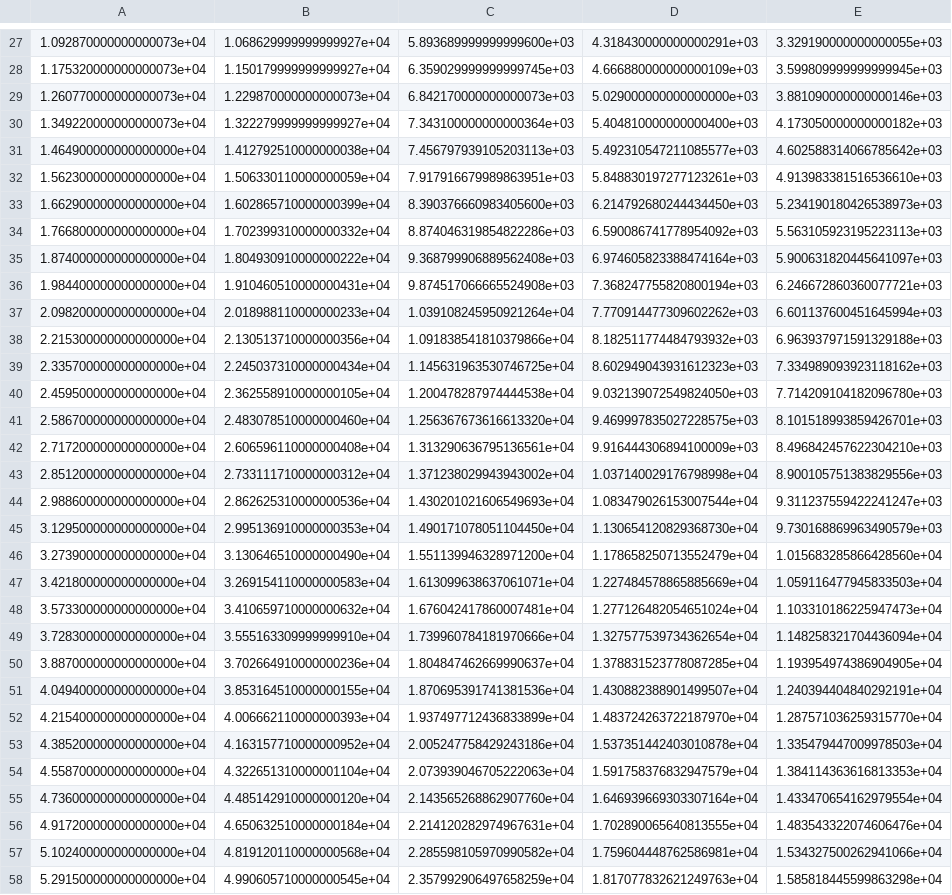
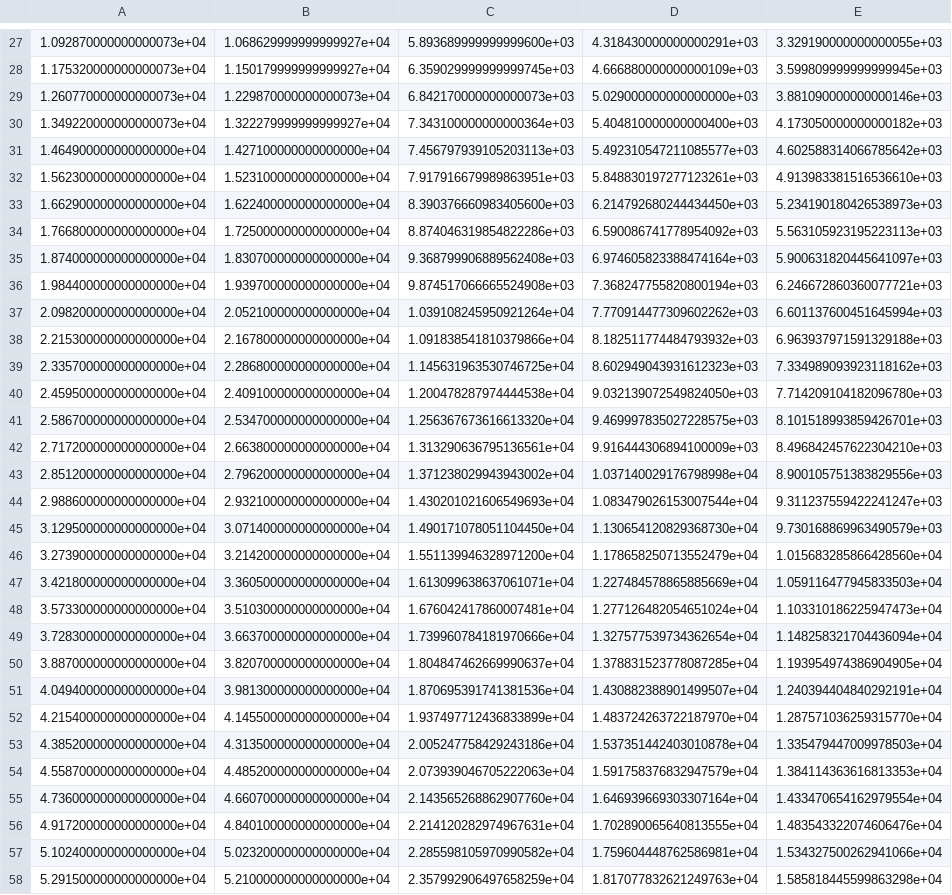
Before and after one commit to jjwalkowiak/Mean_excitation_energy, a CSV file: MEE.csv, drawn as a sheet; only a part is shown, gaps mark what is left out; the diff covers the shown part only; the diff names each change by its address in the sheet, - before the commit and + after, or states it on an @@ line.

```diff
--- a/MEE.csv
+++ b/MEE.csv
-B31: 1.412792510000000038e+04
+B31: 1.427100000000000000e+04
-B32: 1.506330110000000059e+04
+B32: 1.523100000000000000e+04
-B33: 1.602865710000000399e+04
+B33: 1.622400000000000000e+04
-B34: 1.702399310000000332e+04
+B34: 1.725000000000000000e+04
-B35: 1.804930910000000222e+04
+B35: 1.830700000000000000e+04
-B36: 1.910460510000000431e+04
+B36: 1.939700000000000000e+04
-B37: 2.018988110000000233e+04
+B37: 2.052100000000000000e+04
-B38: 2.130513710000000356e+04
+B38: 2.167800000000000000e+04
-B39: 2.245037310000000434e+04
+B39: 2.286800000000000000e+04
-B40: 2.362558910000000105e+04
+B40: 2.409100000000000000e+04
-B41: 2.483078510000000460e+04
+B41: 2.534700000000000000e+04
-B42: 2.606596110000000408e+04
+B42: 2.663800000000000000e+04
-B43: 2.733111710000000312e+04
+B43: 2.796200000000000000e+04
-B44: 2.862625310000000536e+04
+B44: 2.932100000000000000e+04
-B45: 2.995136910000000353e+04
+B45: 3.071400000000000000e+04
-B46: 3.130646510000000490e+04
+B46: 3.214200000000000000e+04
-B47: 3.269154110000000583e+04
+B47: 3.360500000000000000e+04
-B48: 3.410659710000000632e+04
+B48: 3.510300000000000000e+04
-B49: 3.555163309999999910e+04
+B49: 3.663700000000000000e+04
-B50: 3.702664910000000236e+04
+B50: 3.820700000000000000e+04
-B51: 3.853164510000000155e+04
+B51: 3.981300000000000000e+04
-B52: 4.006662110000000393e+04
+B52: 4.145500000000000000e+04
-B53: 4.163157710000000952e+04
+B53: 4.313500000000000000e+04
-B54: 4.322651310000001104e+04
+B54: 4.485200000000000000e+04
-B55: 4.485142910000000120e+04
+B55: 4.660700000000000000e+04
-B56: 4.650632510000000184e+04
+B56: 4.840100000000000000e+04
-B57: 4.819120110000000568e+04
+B57: 5.023200000000000000e+04
-B58: 4.990605710000000545e+04
+B58: 5.210000000000000000e+04
```
Also changed, not shown: 30 edited cells elsewhere in this file, 5 other files.
